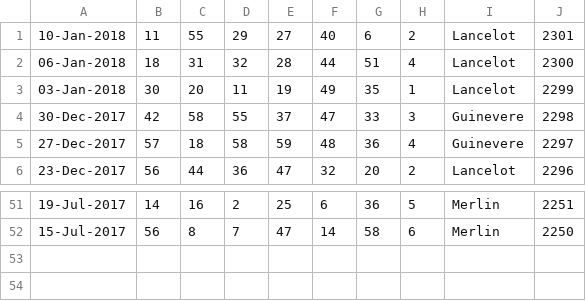
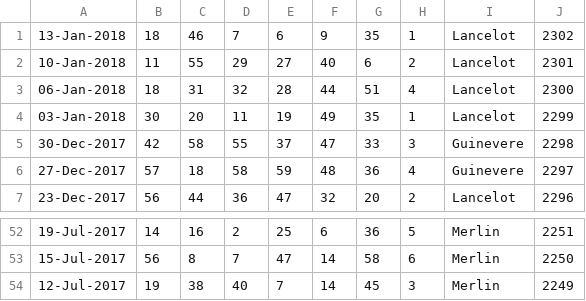
Before and after one commit to pastorcmentarny/DomJavaKB, a CSV file: src/main/resources/lotto/lotto-hotpicks-draw-history.csv, drawn as a sheet; only a part is shown, gaps mark what is left out; the diff names each change by its address in the sheet, - before the commit and + after, or states it on an @@ line.

Commit message:
update lotto draw

```diff
--- a/src/main/resources/lotto/lotto-hotpicks-draw-history.csv
+++ b/src/main/resources/lotto/lotto-hotpicks-draw-history.csv
+row 1: 13-Jan-2018 | 18 | 46 | 7 | 6 | 9 | 35 | 1 | Lancelot | 2302
+row 54: 12-Jul-2017 | 19 | 38 | 40 | 7 | 14 | 45 | 3 | Merlin | 2249
```
Also changed, not shown: src/main/resources/lotto/lotto-hotpicks-draw-history-all.csv.
